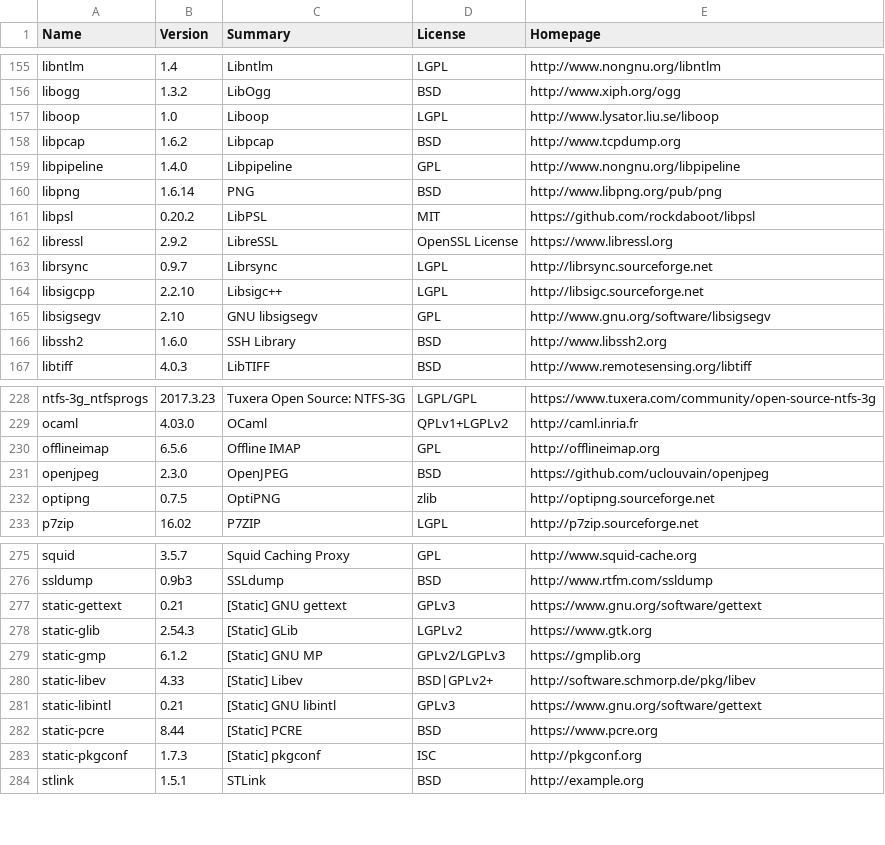
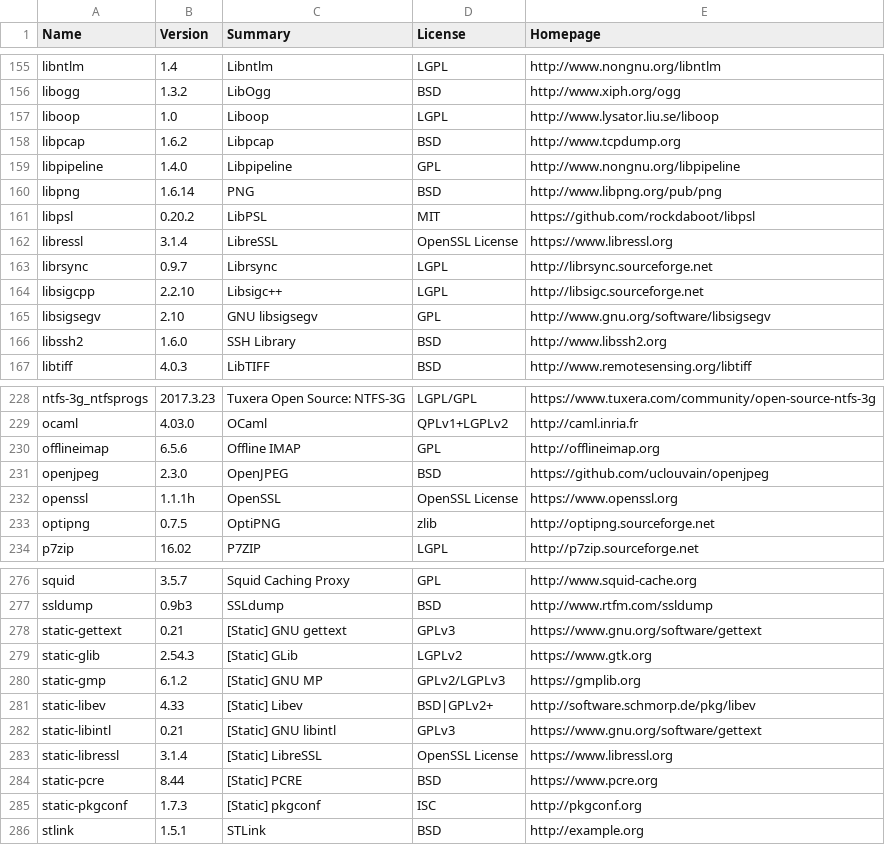
Before and after one commit to rudix-mac/rudix-mac.github.io, a CSV file: metadata.csv, drawn as a sheet; only a part is shown, gaps mark what is left out.

Commit message:
libressl+openssl

```diff
--- a/metadata.csv
+++ b/metadata.csv
@@ -161,3 +161,3 @@ libpng,1.6.14,PNG,BSD,http://www.libpng.org/pub/png
 libpsl,0.20.2,LibPSL,MIT,https://github.com/rockdaboot/libpsl
-libressl,2.9.2,LibreSSL,OpenSSL License,https://www.libressl.org
+libressl,3.1.4,LibreSSL,OpenSSL License,https://www.libressl.org
 librsync,0.9.7,Librsync,LGPL,http://librsync.sourceforge.net
@@ -231,2 +231,3 @@ offlineimap,6.5.6,Offline IMAP,GPL,http://offlineimap.org
 openjpeg,2.3.0,OpenJPEG,BSD,https://github.com/uclouvain/openjpeg
+openssl,1.1.1h,OpenSSL,OpenSSL License,https://www.openssl.org
 optipng,0.7.5,OptiPNG,zlib,http://optipng.sourceforge.net
@@ -281,2 +282,3 @@ static-libev,4.33,[Static] Libev,BSD|GPLv2+,http://software.schmorp.de/pkg/libev
 static-libintl,0.21,[Static] GNU libintl,GPLv3,https://www.gnu.org/software/gettext
+static-libressl,3.1.4,[Static] LibreSSL,OpenSSL License,https://www.libressl.org
 static-pcre,8.44,[Static] PCRE,BSD,https://www.pcre.org
```
Also changed, not shown: 2 other files.
